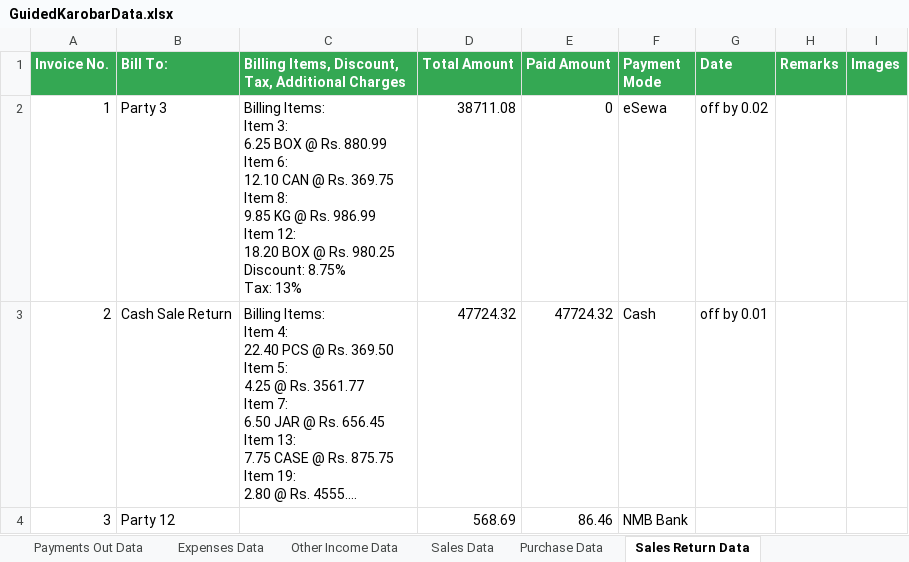
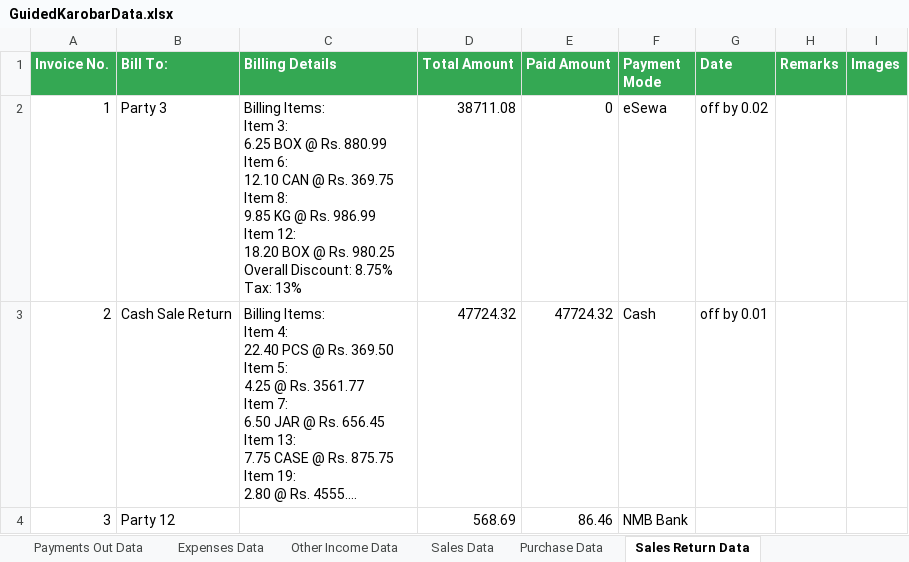
Before and after one commit to gauravshakyaa/karobar_automation, an Excel workbook: utils/GuidedKarobarData.xlsx, sheet Sales Return Data, drawn as a sheet; only a part is shown; long unchanged cells end in …; values as stored, in another font and other column widths than the file's, no borders; ↵ is a line break in a cell; the diff covers the shown part only; the diff names each change by its address in the sheet, - before the commit and + after, or states it on an @@ line.

```diff
--- a/utils/GuidedKarobarData.xlsx (sheet Sales Return Data)
+++ b/utils/GuidedKarobarData.xlsx (sheet Sales Return Data)
-C1: Billing Items, Discount, Tax, Additional Charges
+C1: Billing Details
-C2 (Billing Details): …Rs. 980.25 ↵ Discount: 8.75%…
+C2 (Billing Details): …Rs. 980.25 ↵ Overall Discount: 8.75%…
```
Also changed, not shown: 2 edited cells elsewhere in this sheet, sheet Sales Data, sheet Purchase Data, sheet Quotation Data, sheet Purchase Return Data, 12 other files.
